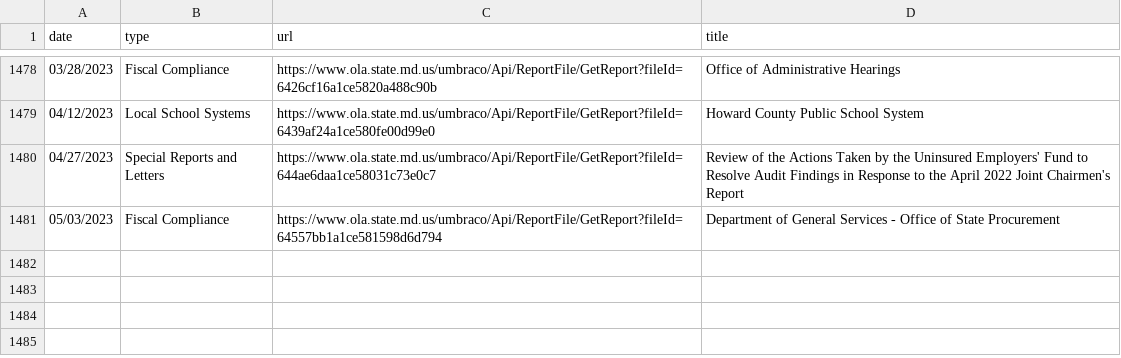
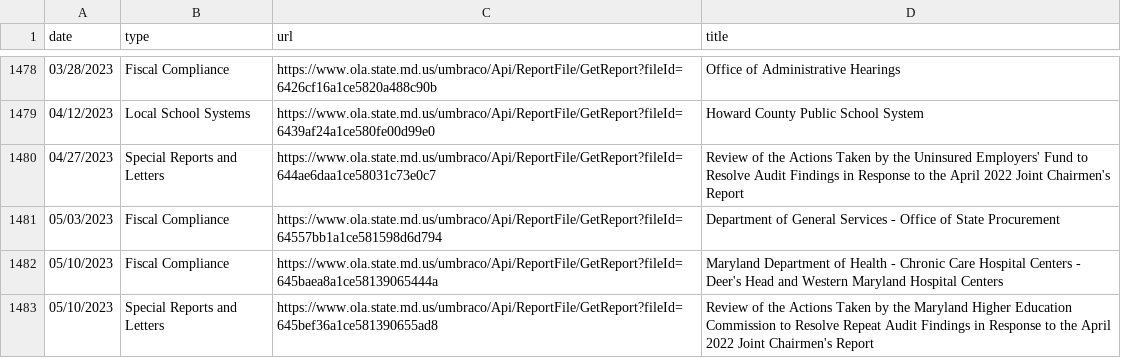
Before and after one commit to dwillis/maryland_git_scraping, a CSV file: ola_reports.csv, drawn as a sheet; only a part is shown, gaps mark what is left out; the diff names each change by its address in the sheet, - before the commit and + after, or states it on an @@ line.

```diff
--- a/ola_reports.csv
+++ b/ola_reports.csv
+row 1482: 05/10/2023 | Fiscal Compliance | https://www.ola.state.md.us/umbraco/Api/ReportFile/GetReport?fileId=645baea8a1ce58139065444a | Maryland Department of Health - Chronic Care Hospital Centers - Deer's Head and Western Maryland Hospital Centers
+row 1483: 05/10/2023 | Special Reports and Letters | https://www.ola.state.md.us/umbraco/Api/ReportFile/GetReport?fileId=645bef36a1ce581390655ad8 | Review of the Actions Taken by the Maryland Higher Education Commission to Resolve Repeat Audit Findings in Response to the April 2022 Joint Chairmen's Report
```
Also changed, not shown: 1 other file.
